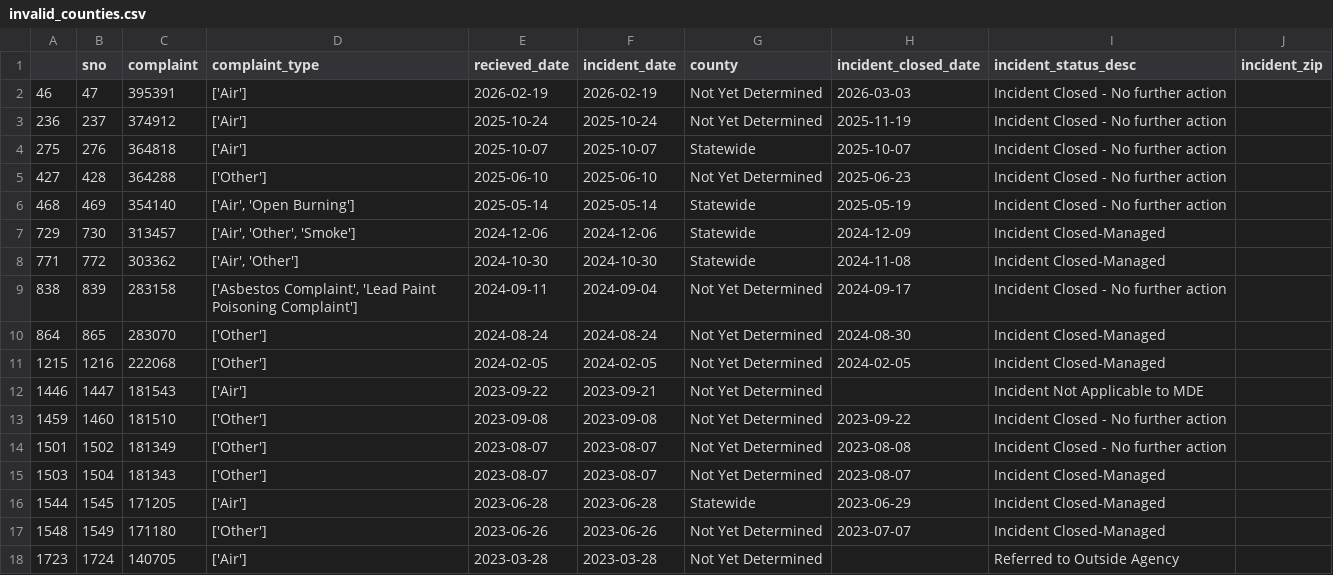
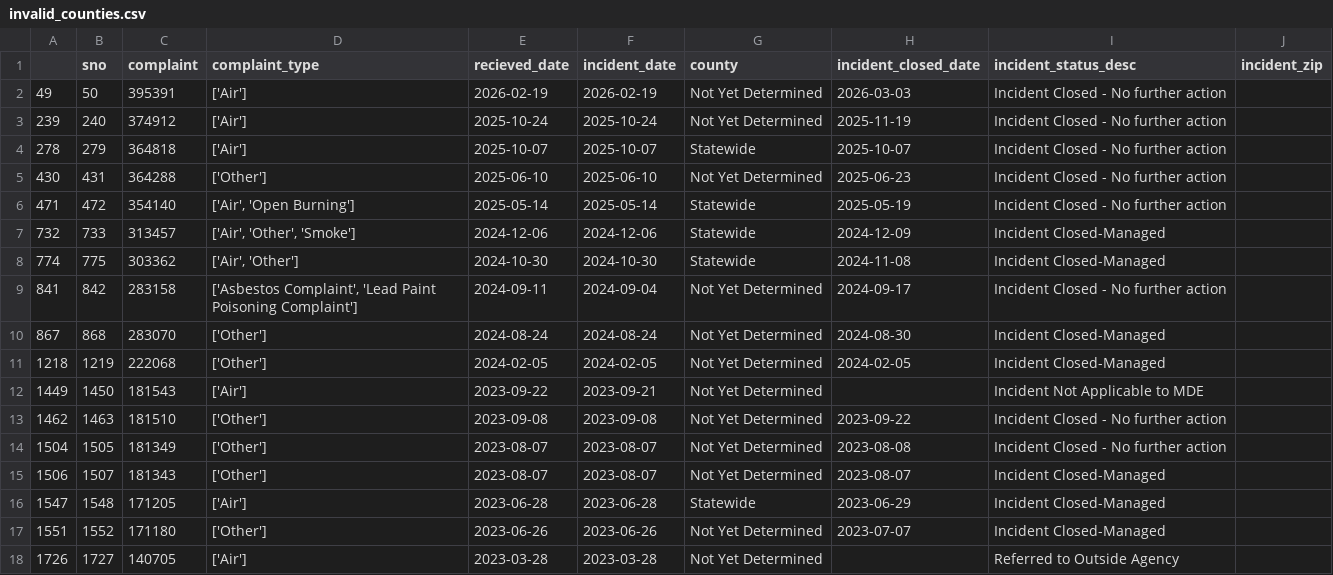
Before and after one commit to sandrafish/live-nicar-pipeline, a CSV file: exported_data/invalid_counties.csv, drawn as a sheet.

```diff
--- a/exported_data/invalid_counties.csv
+++ b/exported_data/invalid_counties.csv
@@ -1,18 +1,18 @@
 ,sno,complaint,complaint_type,recieved_date,incident_date,county,incident_closed_date,incident_status_desc,incident_zip
-46,47,395391,['Air'],2026-02-19,2026-02-19,Not Yet Determined,2026-03-03,Incident Closed - No further action,
-236,237,374912,['Air'],2025-10-24,2025-10-24,Not Yet Determined,2025-11-19,Incident Closed - No further action,
-275,276,364818,['Air'],2025-10-07,2025-10-07,Statewide,2025-10-07,Incident Closed - No further action,
-427,428,364288,['Other'],2025-06-10,2025-06-10,Not Yet Determined,2025-06-23,Incident Closed - No further action,
-468,469,354140,"['Air', 'Open Burning']",2025-05-14,2025-05-14,Statewide,2025-05-19,Incident Closed - No further action,
-729,730,313457,"['Air', 'Other', 'Smoke']",2024-12-06,2024-12-06,Statewide,2024-12-09,Incident Closed-Managed,
-771,772,303362,"['Air', 'Other']",2024-10-30,2024-10-30,Statewide,2024-11-08,Incident Closed-Managed,
-838,839,283158,"['Asbestos Complaint', 'Lead Paint Poisoning Complaint']",2024-09-11,2024-09-04,Not Yet Determined,2024-09-17,Incident Closed - No further action,
-864,865,283070,['Other'],2024-08-24,2024-08-24,Not Yet Determined,2024-08-30,Incident Closed-Managed,
-1215,1216,222068,['Other'],2024-02-05,2024-02-05,Not Yet Determined,2024-02-05,Incident Closed-Managed,
-1446,1447,181543,['Air'],2023-09-22,2023-09-21,Not Yet Determined,,Incident Not Applicable to MDE,
-1459,1460,181510,['Other'],2023-09-08,2023-09-08,Not Yet Determined,2023-09-22,Incident Closed - No further action,
-1501,1502,181349,['Other'],2023-08-07,2023-08-07,Not Yet Determined,2023-08-08,Incident Closed - No further action,
-1503,1504,181343,['Other'],2023-08-07,2023-08-07,Not Yet Determined,2023-08-07,Incident Closed-Managed,
-1544,1545,171205,['Air'],2023-06-28,2023-06-28,Statewide,2023-06-29,Incident Closed-Managed,
-1548,1549,171180,['Other'],2023-06-26,2023-06-26,Not Yet Determined,2023-07-07,Incident Closed-Managed,
-1723,1724,140705,['Air'],2023-03-28,2023-03-28,Not Yet Determined,,Referred to Outside Agency,
+49,50,395391,['Air'],2026-02-19,2026-02-19,Not Yet Determined,2026-03-03,Incident Closed - No further action,
+239,240,374912,['Air'],2025-10-24,2025-10-24,Not Yet Determined,2025-11-19,Incident Closed - No further action,
+278,279,364818,['Air'],2025-10-07,2025-10-07,Statewide,2025-10-07,Incident Closed - No further action,
+430,431,364288,['Other'],2025-06-10,2025-06-10,Not Yet Determined,2025-06-23,Incident Closed - No further action,
+471,472,354140,"['Air', 'Open Burning']",2025-05-14,2025-05-14,Statewide,2025-05-19,Incident Closed - No further action,
+732,733,313457,"['Air', 'Other', 'Smoke']",2024-12-06,2024-12-06,Statewide,2024-12-09,Incident Closed-Managed,
+774,775,303362,"['Air', 'Other']",2024-10-30,2024-10-30,Statewide,2024-11-08,Incident Closed-Managed,
+841,842,283158,"['Asbestos Complaint', 'Lead Paint Poisoning Complaint']",2024-09-11,2024-09-04,Not Yet Determined,2024-09-17,Incident Closed - No further action,
+867,868,283070,['Other'],2024-08-24,2024-08-24,Not Yet Determined,2024-08-30,Incident Closed-Managed,
+1218,1219,222068,['Other'],2024-02-05,2024-02-05,Not Yet Determined,2024-02-05,Incident Closed-Managed,
+1449,1450,181543,['Air'],2023-09-22,2023-09-21,Not Yet Determined,,Incident Not Applicable to MDE,
+1462,1463,181510,['Other'],2023-09-08,2023-09-08,Not Yet Determined,2023-09-22,Incident Closed - No further action,
+1504,1505,181349,['Other'],2023-08-07,2023-08-07,Not Yet Determined,2023-08-08,Incident Closed - No further action,
+1506,1507,181343,['Other'],2023-08-07,2023-08-07,Not Yet Determined,2023-08-07,Incident Closed-Managed,
+1547,1548,171205,['Air'],2023-06-28,2023-06-28,Statewide,2023-06-29,Incident Closed-Managed,
+1551,1552,171180,['Other'],2023-06-26,2023-06-26,Not Yet Determined,2023-07-07,Incident Closed-Managed,
+1726,1727,140705,['Air'],2023-03-28,2023-03-28,Not Yet Determined,,Referred to Outside Agency,
```
Also changed, not shown: exported_data/all_complaints.csv, exported_data/complaint_type_frequency.csv, 1 other file.
